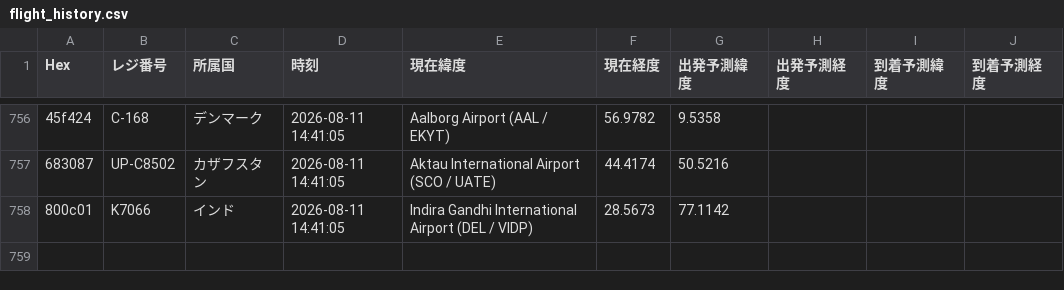
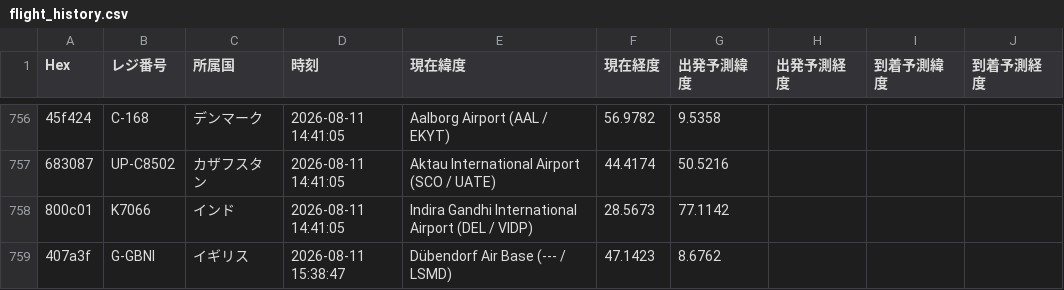
Before and after one commit to wata9857-ops/airtraking, a CSV file: flight_history.csv, drawn as a sheet; only a part is shown, gaps mark what is left out; the diff names each change by its address in the sheet, - before the commit and + after, or states it on an @@ line.

```diff
--- a/flight_history.csv
+++ b/flight_history.csv
+row 759: 407a3f | G-GBNI | イギリス | 2026-08-11 15:38:47 | Dübendorf Air Base (--- / LSMD) | 47.1423 | 8.6762
```
